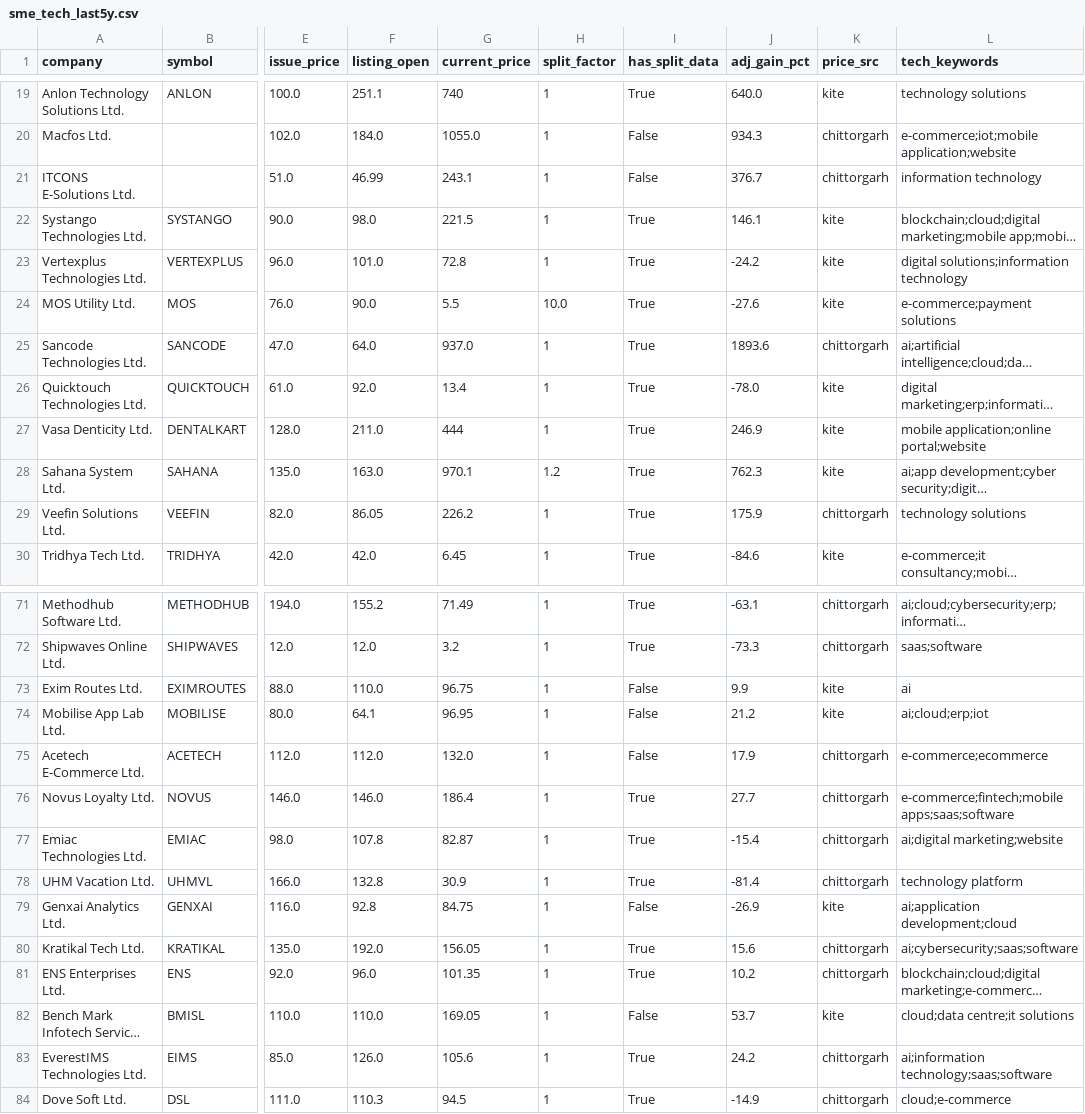
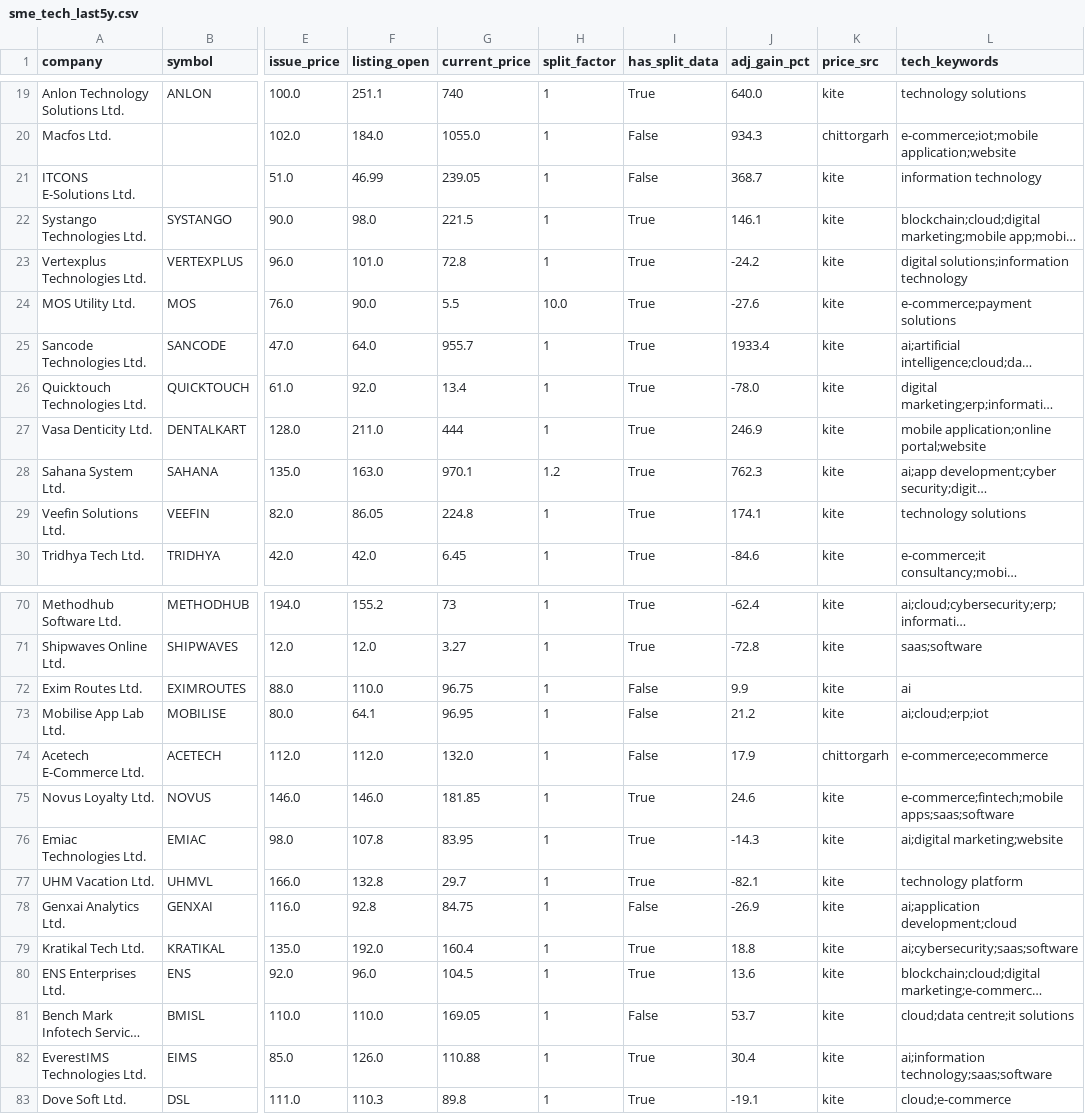
Before and after one commit to arpitpthakur/tech-ipo, a CSV file: data/sme_tech_last5y.csv, drawn as a sheet; only a part is shown, gaps mark what is left out; long unchanged cells end in …; addresses are those after the commit; the diff covers the shown part only; the diff names each change by its address in the sheet, - before the commit and + after, or states it on an @@ line.

```diff
--- a/data/sme_tech_last5y.csv
+++ b/data/sme_tech_last5y.csv
-G21 (current_price): 243.1
+G21 (current_price): 239.05
-J21 (adj_gain_pct): 376.7
+J21 (adj_gain_pct): 368.7
-K21 (price_src): chittorgarh
+K21 (price_src): kite
-G25 (current_price): 937.0
+G25 (current_price): 955.7
-J25 (adj_gain_pct): 1893.6
+J25 (adj_gain_pct): 1933.4
-K25 (price_src): chittorgarh
+K25 (price_src): kite
-G29 (current_price): 226.2
+G29 (current_price): 224.8
-J29 (adj_gain_pct): 175.9
+J29 (adj_gain_pct): 174.1
-K29 (price_src): chittorgarh
+K29 (price_src): kite
-G70 (current_price): 71.49
+G70 (current_price): 73
-J70 (adj_gain_pct): -63.1
+J70 (adj_gain_pct): -62.4
-K70:K71 (price_src): chittorgarh
+K70:K71 (price_src): kite
-G71 (current_price): 3.2
+G71 (current_price): 3.27
-J71 (adj_gain_pct): -73.3
+J71 (adj_gain_pct): -72.8
-G75 (current_price): 186.4
+G75 (current_price): 181.85
-J75 (adj_gain_pct): 27.7
+J75 (adj_gain_pct): 24.6
-K75:K77 (price_src): chittorgarh
+K75:K77 (price_src): kite
-G76 (current_price): 82.87
+G76 (current_price): 83.95
-J76 (adj_gain_pct): -15.4
+J76 (adj_gain_pct): -14.3
-G77 (current_price): 30.9
+G77 (current_price): 29.7
-J77 (adj_gain_pct): -81.4
+J77 (adj_gain_pct): -82.1
-G79 (current_price): 156.05
+G79 (current_price): 160.4
-J79 (adj_gain_pct): 15.6
+J79 (adj_gain_pct): 18.8
-K79:K80 (price_src): chittorgarh
+K79:K80 (price_src): kite
-G80 (current_price): 101.35
+G80 (current_price): 104.5
-J80 (adj_gain_pct): 10.2
+J80 (adj_gain_pct): 13.6
-G82 (current_price): 105.6
+G82 (current_price): 110.88
-J82 (adj_gain_pct): 24.2
+J82 (adj_gain_pct): 30.4
-K82:K83 (price_src): chittorgarh
+K82:K83 (price_src): kite
-G83 (current_price): 94.5
+G83 (current_price): 89.8
-J83 (adj_gain_pct): -14.9
+J83 (adj_gain_pct): -19.1
```
Also changed, not shown: 1 removed row and 57 edited cells elsewhere in this file, 14 other files.
